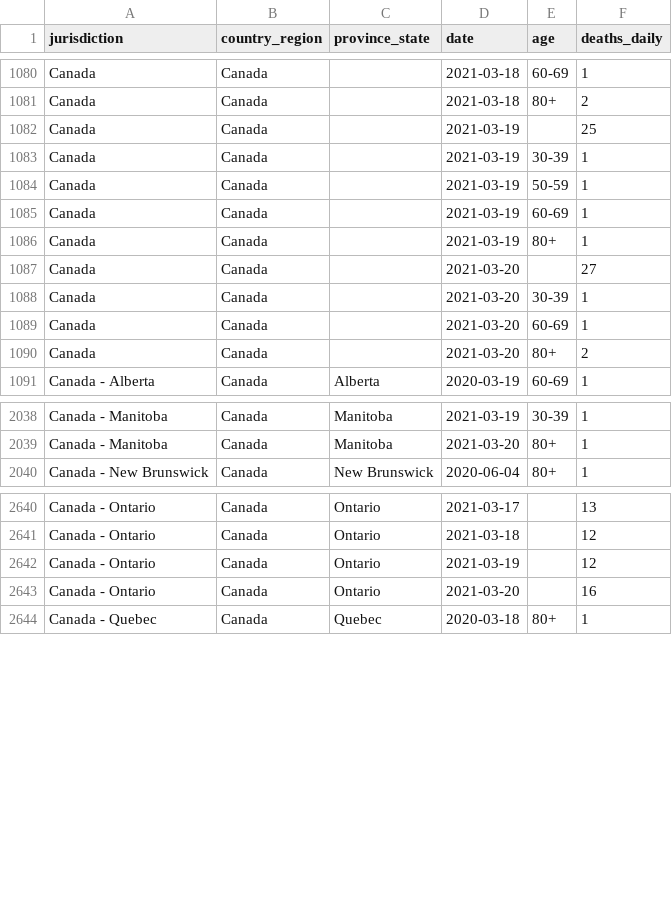
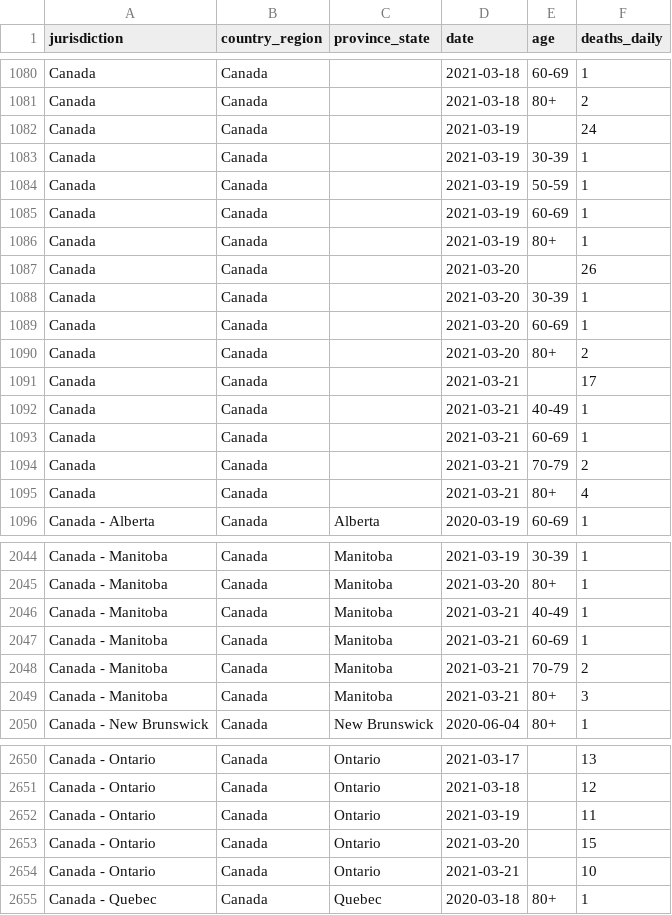
Before and after one commit to ApexRMS/covid19sim, a CSV file: data/deaths-detailed-canada-output.csv, drawn as a sheet; only a part is shown, gaps mark what is left out; the diff covers the shown part only.

```diff
--- a/data/deaths-detailed-canada-output.csv
+++ b/data/deaths-detailed-canada-output.csv
@@ -1081,3 +1081,3 @@ Canada,Canada,,2021-03-18,60-69,1
 Canada,Canada,,2021-03-18,80+,2
-Canada,Canada,,2021-03-19,,25
+Canada,Canada,,2021-03-19,,24
 Canada,Canada,,2021-03-19,30-39,1
@@ -1086,3 +1086,3 @@ Canada,Canada,,2021-03-19,60-69,1
 Canada,Canada,,2021-03-19,80+,1
-Canada,Canada,,2021-03-20,,27
+Canada,Canada,,2021-03-20,,26
 Canada,Canada,,2021-03-20,30-39,1
@@ -1090,2 +1090,7 @@ Canada,Canada,,2021-03-20,60-69,1
 Canada,Canada,,2021-03-20,80+,2
+Canada,Canada,,2021-03-21,,17
+Canada,Canada,,2021-03-21,40-49,1
+Canada,Canada,,2021-03-21,60-69,1
+Canada,Canada,,2021-03-21,70-79,2
+Canada,Canada,,2021-03-21,80+,4
 Canada - Alberta,Canada,Alberta,2020-03-19,60-69,1
@@ -2039,2 +2045,6 @@ Canada - Manitoba,Canada,Manitoba,2021-03-19,30-39,1
 Canada - Manitoba,Canada,Manitoba,2021-03-20,80+,1
+Canada - Manitoba,Canada,Manitoba,2021-03-21,40-49,1
+Canada - Manitoba,Canada,Manitoba,2021-03-21,60-69,1
+Canada - Manitoba,Canada,Manitoba,2021-03-21,70-79,2
+Canada - Manitoba,Canada,Manitoba,2021-03-21,80+,3
 Canada - New Brunswick,Canada,New Brunswick,2020-06-04,80+,1
@@ -2641,4 +2651,5 @@ Canada - Ontario,Canada,Ontario,2021-03-17,,13
 Canada - Ontario,Canada,Ontario,2021-03-18,,12
-Canada - Ontario,Canada,Ontario,2021-03-19,,12
-Canada - Ontario,Canada,Ontario,2021-03-20,,16
+Canada - Ontario,Canada,Ontario,2021-03-19,,11
+Canada - Ontario,Canada,Ontario,2021-03-20,,15
+Canada - Ontario,Canada,Ontario,2021-03-21,,10
 Canada - Quebec,Canada,Quebec,2020-03-18,80+,1
```
Also changed, not shown: 3 added rows elsewhere in this file, 2 other files.
